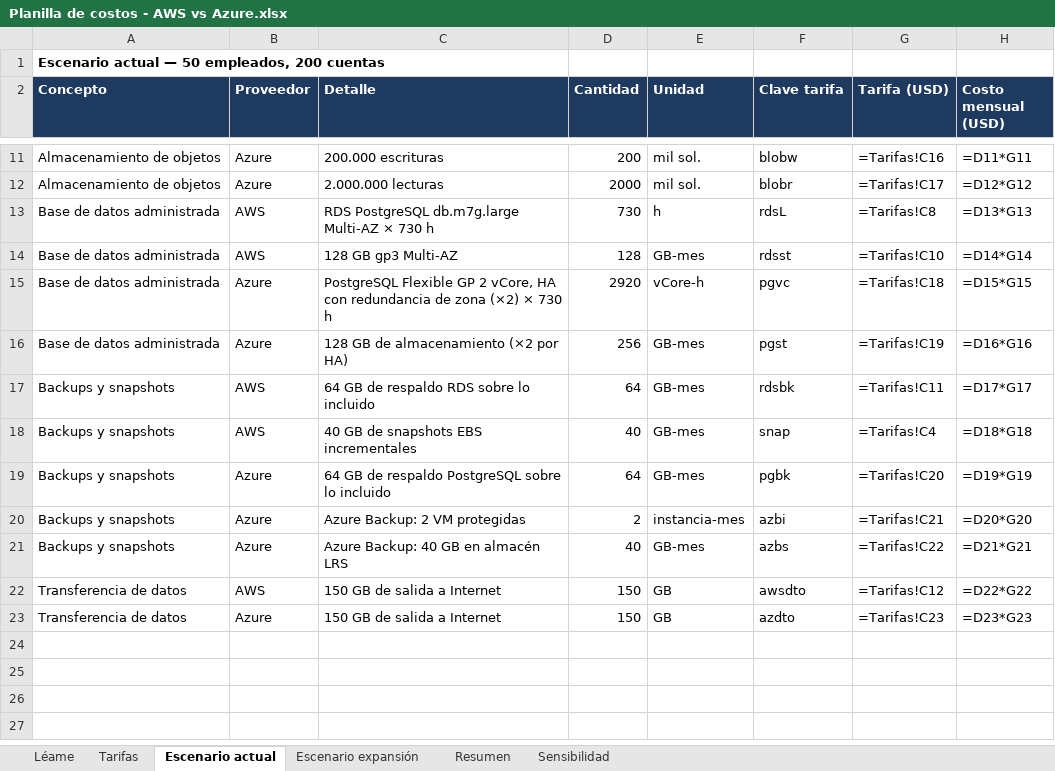
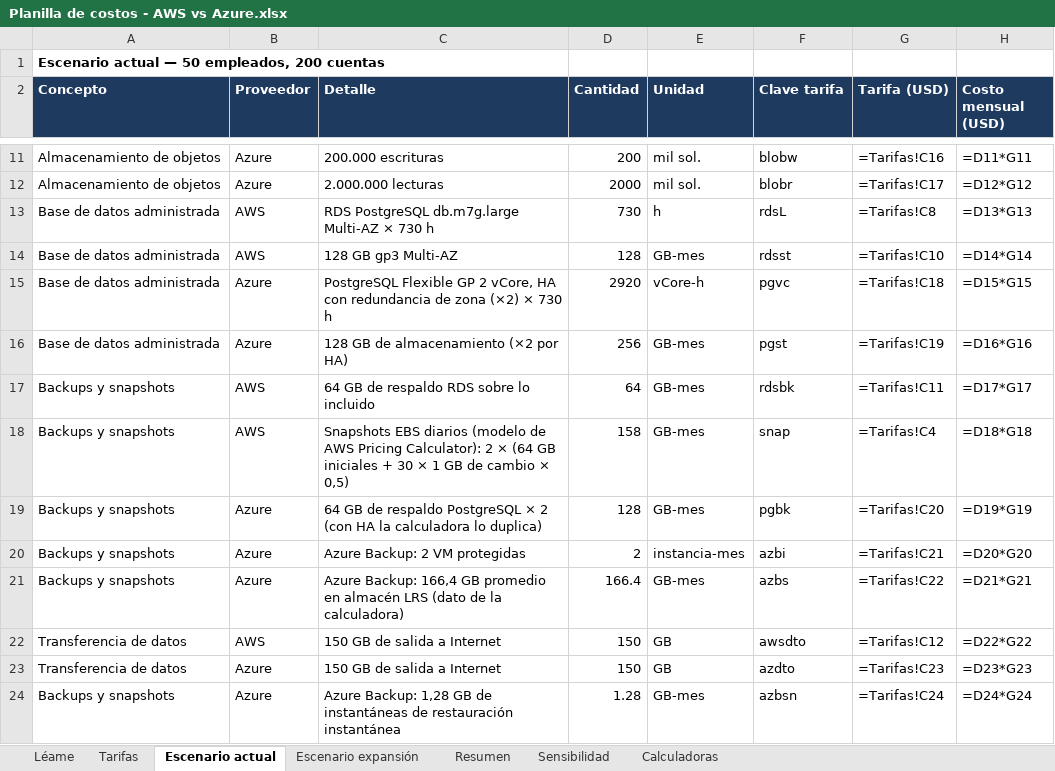
Before and after one commit to Bentonio96/Talleres-Infraestructura-TI, an Excel workbook: Taller 2/Planilla de costos - AWS vs Azure.xlsx, sheet Escenario actual, drawn as a sheet; only a part is shown, gaps mark what is left out; values as stored, in another font and other column widths than the file's, no borders; formulas without a stored value are shown as written; the diff names each change by its address in the sheet, - before the commit and + after, or states it on an @@ line.

```diff
--- a/Taller 2/Planilla de costos - AWS vs Azure.xlsx (sheet Escenario actual)
+++ b/Taller 2/Planilla de costos - AWS vs Azure.xlsx (sheet Escenario actual)
+sheet tab: Calculadoras
-C18 (Detalle): 40 GB de snapshots EBS incrementales
+C18 (Detalle): Snapshots EBS diarios (modelo de AWS Pricing Calculator): 2 × (64 GB iniciales + 30 × 1 GB de cambio × 0,5)
-D18 (Cantidad): 40
+D18 (Cantidad): 158
-C19 (Detalle): …respaldo PostgreSQL sobre lo incluido
+C19 (Detalle): …respaldo PostgreSQL × 2 (con HA la calculadora lo duplica)
-D19 (Cantidad): 64
+D19 (Cantidad): 128
-C21 (Detalle): Azure Backup: 40 GB en almacén LRS
+C21 (Detalle): Azure Backup: 166,4 GB promedio en almacén LRS (dato de la calculadora)
-D21 (Cantidad): 40
+D21 (Cantidad): 166.4
+row 24: Backups y snapshots | Azure | Azure Backup: 1,28 GB de instantáneas de restauración instantánea | 1.28 | GB-mes | azbsn | =Tarifas!C24 | =D24*G24
```
Also changed, not shown: sheet Escenario expansión, sheet Sensibilidad, sheet Resumen, sheet Tarifas, sheet Léame, 26 other files.
